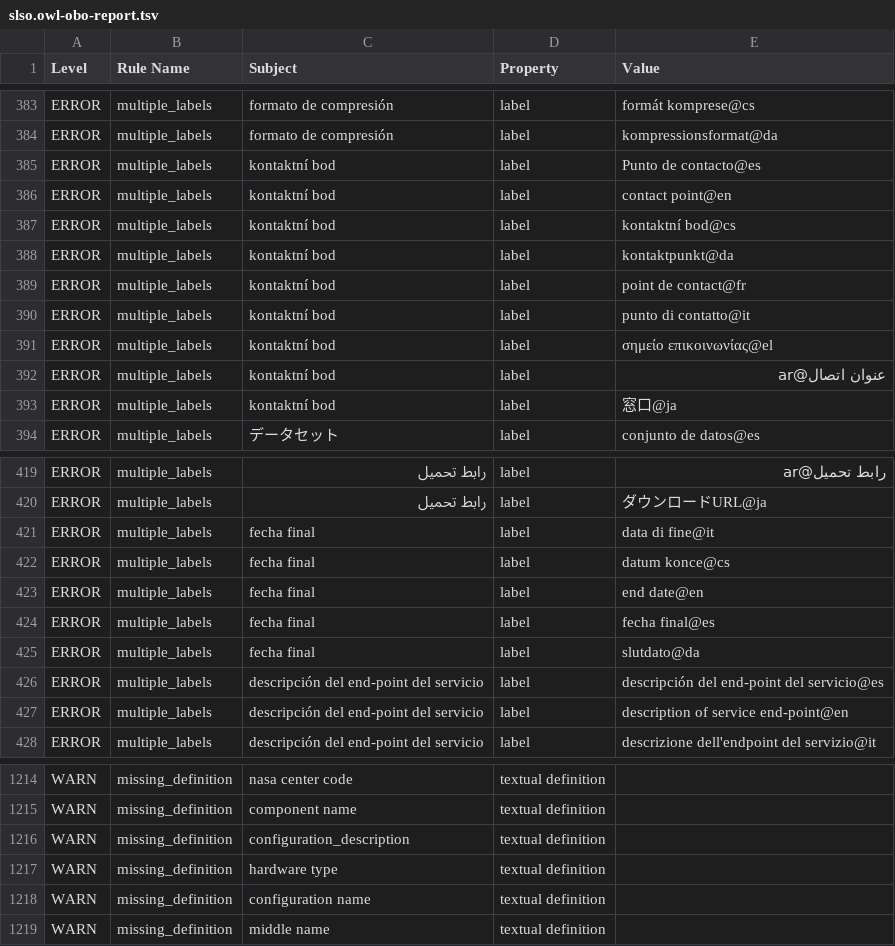
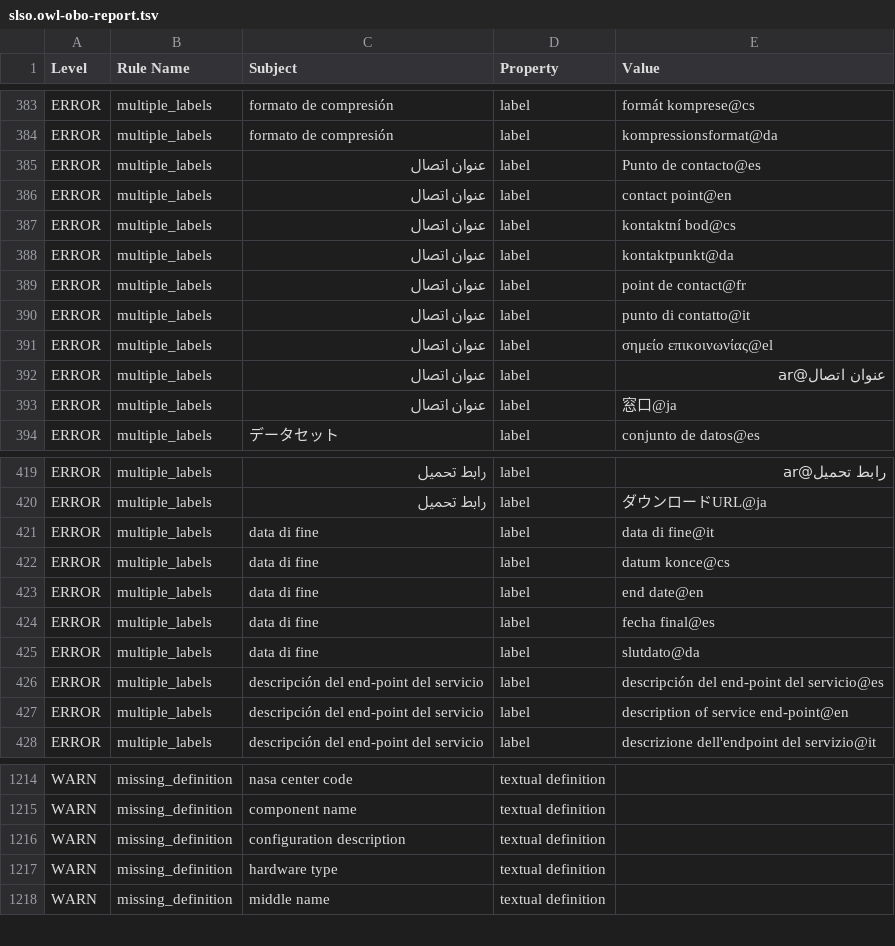
Before and after one commit to nasa/LSDAO, a TSV file: src/ontology/reports/slso.owl-obo-report.tsv, drawn as a sheet; only a part is shown, gaps mark what is left out; the diff covers the shown part only.

```diff
--- a/src/ontology/reports/slso.owl-obo-report.tsv
+++ b/src/ontology/reports/slso.owl-obo-report.tsv
@@ -385,11 +385,11 @@ ERROR	multiple_labels	formato de compresión	label	formát komprese@cs
 ERROR	multiple_labels	formato de compresión	label	kompressionsformat@da
-ERROR	multiple_labels	kontaktní bod	label	Punto de contacto@es
-ERROR	multiple_labels	kontaktní bod	label	contact point@en
-ERROR	multiple_labels	kontaktní bod	label	kontaktní bod@cs
-ERROR	multiple_labels	kontaktní bod	label	kontaktpunkt@da
-ERROR	multiple_labels	kontaktní bod	label	point de contact@fr
-ERROR	multiple_labels	kontaktní bod	label	punto di contatto@it
-ERROR	multiple_labels	kontaktní bod	label	σημείο επικοινωνίας@el
-ERROR	multiple_labels	kontaktní bod	label	عنوان اتصال@ar
-ERROR	multiple_labels	kontaktní bod	label	窓口@ja
+ERROR	multiple_labels	عنوان اتصال	label	Punto de contacto@es
+ERROR	multiple_labels	عنوان اتصال	label	contact point@en
+ERROR	multiple_labels	عنوان اتصال	label	kontaktní bod@cs
+ERROR	multiple_labels	عنوان اتصال	label	kontaktpunkt@da
+ERROR	multiple_labels	عنوان اتصال	label	point de contact@fr
+ERROR	multiple_labels	عنوان اتصال	label	punto di contatto@it
+ERROR	multiple_labels	عنوان اتصال	label	σημείο επικοινωνίας@el
+ERROR	multiple_labels	عنوان اتصال	label	عنوان اتصال@ar
+ERROR	multiple_labels	عنوان اتصال	label	窓口@ja
 ERROR	multiple_labels	データセット	label	conjunto de datos@es
@@ -421,7 +421,7 @@ ERROR	multiple_labels	رابط تحميل	label	رابط تحميل@ar
 ERROR	multiple_labels	رابط تحميل	label	ダウンロードURL@ja
-ERROR	multiple_labels	fecha final	label	data di fine@it
-ERROR	multiple_labels	fecha final	label	datum konce@cs
-ERROR	multiple_labels	fecha final	label	end date@en
-ERROR	multiple_labels	fecha final	label	fecha final@es
-ERROR	multiple_labels	fecha final	label	slutdato@da
+ERROR	multiple_labels	data di fine	label	data di fine@it
+ERROR	multiple_labels	data di fine	label	datum konce@cs
+ERROR	multiple_labels	data di fine	label	end date@en
+ERROR	multiple_labels	data di fine	label	fecha final@es
+ERROR	multiple_labels	data di fine	label	slutdato@da
 ERROR	multiple_labels	descripción del end-point del servicio	label	descripción del end-point del servicio@es
@@ -1329,5 +1329,4 @@ WARN	missing_definition	nasa center code	textual definition
 WARN	missing_definition	component name	textual definition	
-WARN	missing_definition	configuration_description	textual definition	
+WARN	missing_definition	configuration description	textual definition	
 WARN	missing_definition	hardware type	textual definition	
-WARN	missing_definition	configuration name	textual definition	
 WARN	missing_definition	middle name	textual definition	
```
Also changed, not shown: 2 edited cells elsewhere in this file, src/ontology/reports/slso-base.owl-obo-report.tsv, src/ontology/reports/slso-edit.owl-obo-report.tsv, 16 other files.
